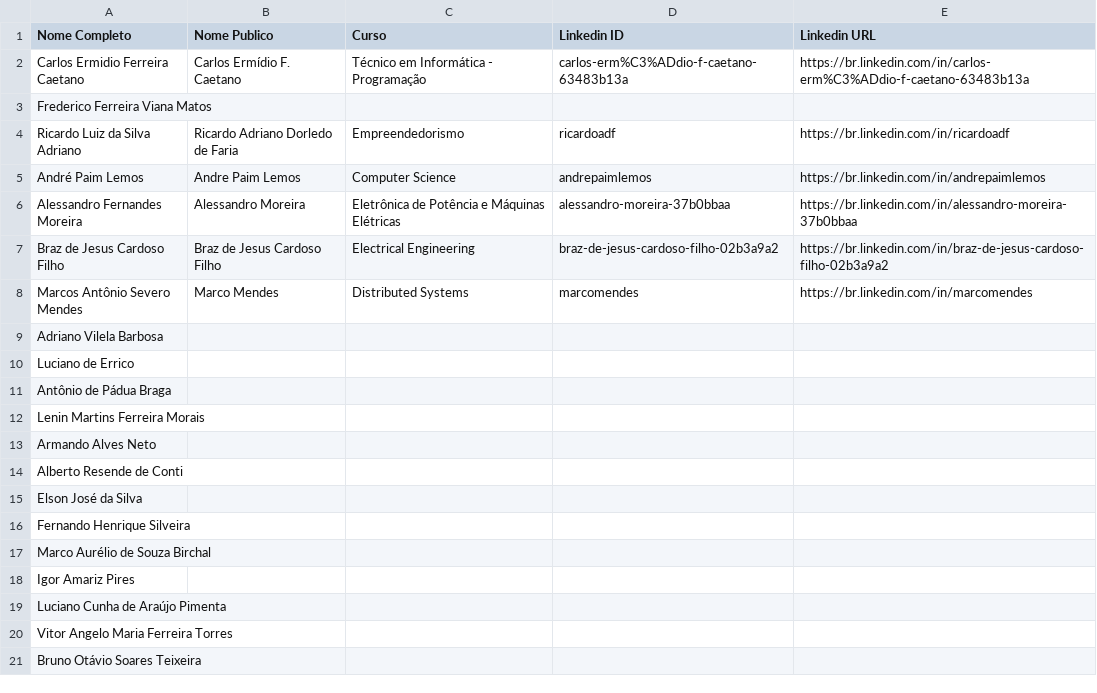
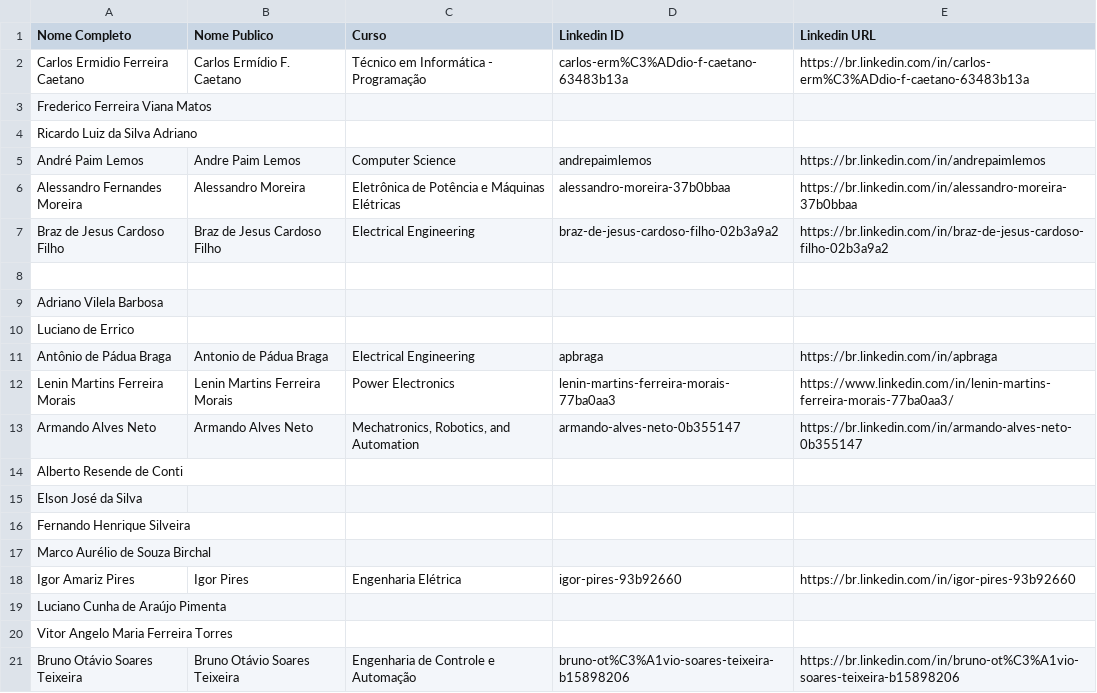
Before and after one commit to nicolashdx/linkedin-scrapping, a CSV file: output.csv, drawn as a sheet.

Commit message:
2.0

```diff
--- a/output.csv
+++ b/output.csv
@@ -3,3 +3,3 @@ Carlos Ermidio Ferreira Caetano,Carlos Ermídio F. Caetano,Técnico em Informát
 Frederico Ferreira Viana Matos,,,,
-Ricardo Luiz da Silva Adriano,Ricardo Adriano Dorledo de Faria,Empreendedorismo,ricardoadf,https://br.linkedin.com/in/ricardoadf
+Ricardo Luiz da Silva Adriano,,,,
 André Paim Lemos,Andre Paim Lemos,Computer Science,andrepaimlemos,https://br.linkedin.com/in/andrepaimlemos
@@ -7,8 +7,8 @@ Alessandro Fernandes Moreira,Alessandro Moreira,Eletrônica de Potência e Máqu
 Braz de Jesus Cardoso Filho,Braz de Jesus Cardoso Filho,Electrical Engineering,braz-de-jesus-cardoso-filho-02b3a9a2,https://br.linkedin.com/in/braz-de-jesus-cardoso-filho-02b3a9a2
-Marcos Antônio Severo Mendes,Marco Mendes,Distributed Systems,marcomendes,https://br.linkedin.com/in/marcomendes
+,,,,
 Adriano Vilela Barbosa,,,,
 Luciano de Errico,,,,
-Antônio de Pádua Braga,,,,
-Lenin Martins Ferreira Morais,,,,
-Armando Alves Neto,,,,
+Antônio de Pádua Braga,Antonio de Pádua Braga,Electrical Engineering,apbraga,https://br.linkedin.com/in/apbraga
+Lenin Martins Ferreira Morais,Lenin Martins Ferreira Morais,Power Electronics,lenin-martins-ferreira-morais-77ba0aa3,https://www.linkedin.com/in/lenin-martins-ferreira-morais-77ba0aa3/
+Armando Alves Neto,Armando Alves Neto,"Mechatronics, Robotics, and Automation",armando-alves-neto-0b355147,https://br.linkedin.com/in/armando-alves-neto-0b355147
 Alberto Resende de Conti,,,,
@@ -17,5 +17,5 @@ Fernando Henrique Silveira,,,,
 Marco Aurélio de Souza Birchal,,,,
-Igor Amariz Pires,,,,
+Igor Amariz Pires,Igor Pires,Engenharia Elétrica,igor-pires-93b92660,https://br.linkedin.com/in/igor-pires-93b92660
 Luciano Cunha de Araújo Pimenta,,,,
 Vitor Angelo Maria Ferreira Torres,,,,
-Bruno Otávio Soares Teixeira,,,,
+Bruno Otávio Soares Teixeira,Bruno Otávio Soares Teixeira,Engenharia de Controle e Automação,bruno-ot%C3%A1vio-soares-teixeira-b15898206,https://br.linkedin.com/in/bruno-ot%C3%A1vio-soares-teixeira-b15898206
```
